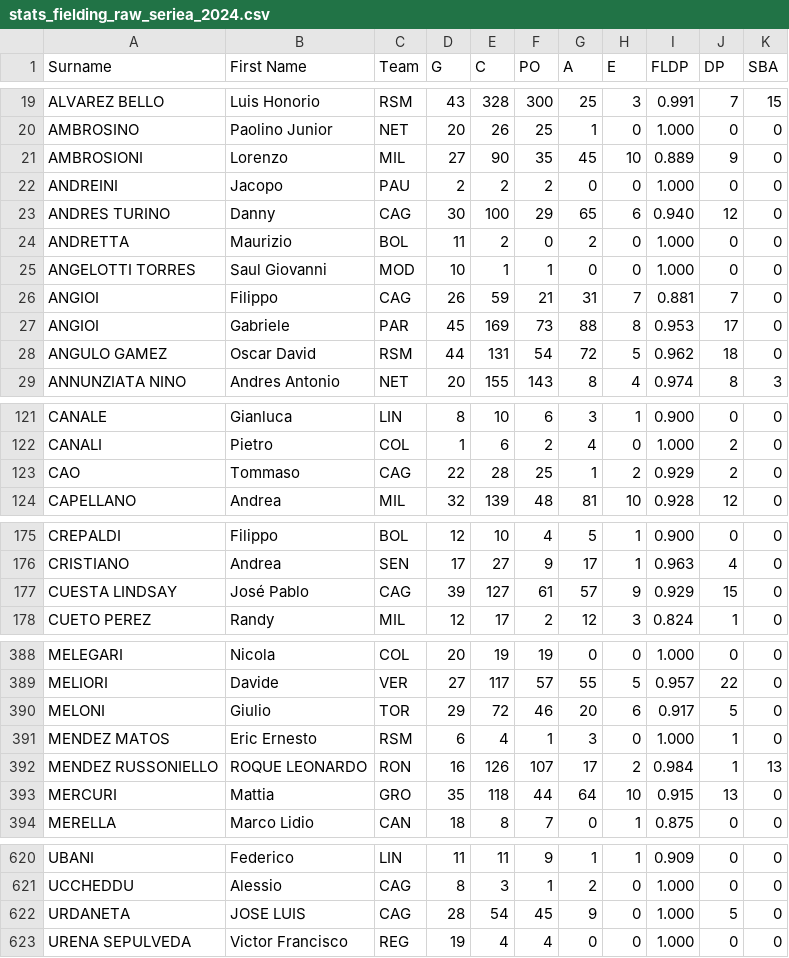
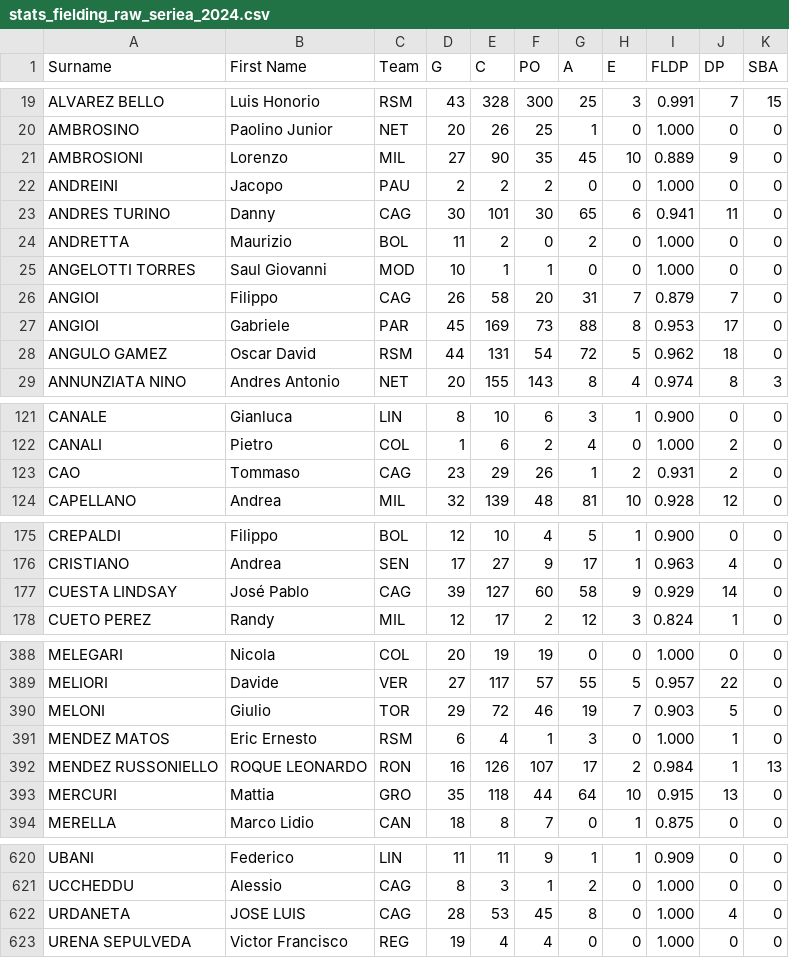
Before and after one commit to tonper19/ballgame, a CSV file: data/csv/stats_fielding_raw_seriea_2024.csv, drawn as a sheet; only a part is shown, gaps mark what is left out; the diff covers the shown part only; the diff names each change by its address in the sheet, - before the commit and + after, or states it on an @@ line.

```diff
--- a/data/csv/stats_fielding_raw_seriea_2024.csv
+++ b/data/csv/stats_fielding_raw_seriea_2024.csv
-E23 (C): 100
+E23 (C): 101
-F23 (PO): 29
+F23 (PO): 30
-I23 (FLDP): 0.940
+I23 (FLDP): 0.941
-J23 (DP): 12
+J23 (DP): 11
-E26 (C): 59
+E26 (C): 58
-F26 (PO): 21
+F26 (PO): 20
-I26 (FLDP): 0.881
+I26 (FLDP): 0.879
-D123 (G): 22
+D123 (G): 23
-E123 (C): 28
+E123 (C): 29
-F123 (PO): 25
+F123 (PO): 26
-I123 (FLDP): 0.929
+I123 (FLDP): 0.931
-F177 (PO): 61
+F177 (PO): 60
-G177 (A): 57
+G177 (A): 58
-J177 (DP): 15
+J177 (DP): 14
-G390 (A): 20
+G390 (A): 19
-H390 (E): 6
+H390 (E): 7
-I390 (FLDP): 0.917
+I390 (FLDP): 0.903
-E622 (C): 54
+E622 (C): 53
-G622 (A): 9
+G622 (A): 8
-J622 (DP): 5
+J622 (DP): 4
```
Also changed, not shown: 3 edited cells elsewhere in this file, data/csv/stats_batting_raw_seriea_2024.csv, data/csv/stats_fielding_raw_nbl_2024.csv, 3 other files.
